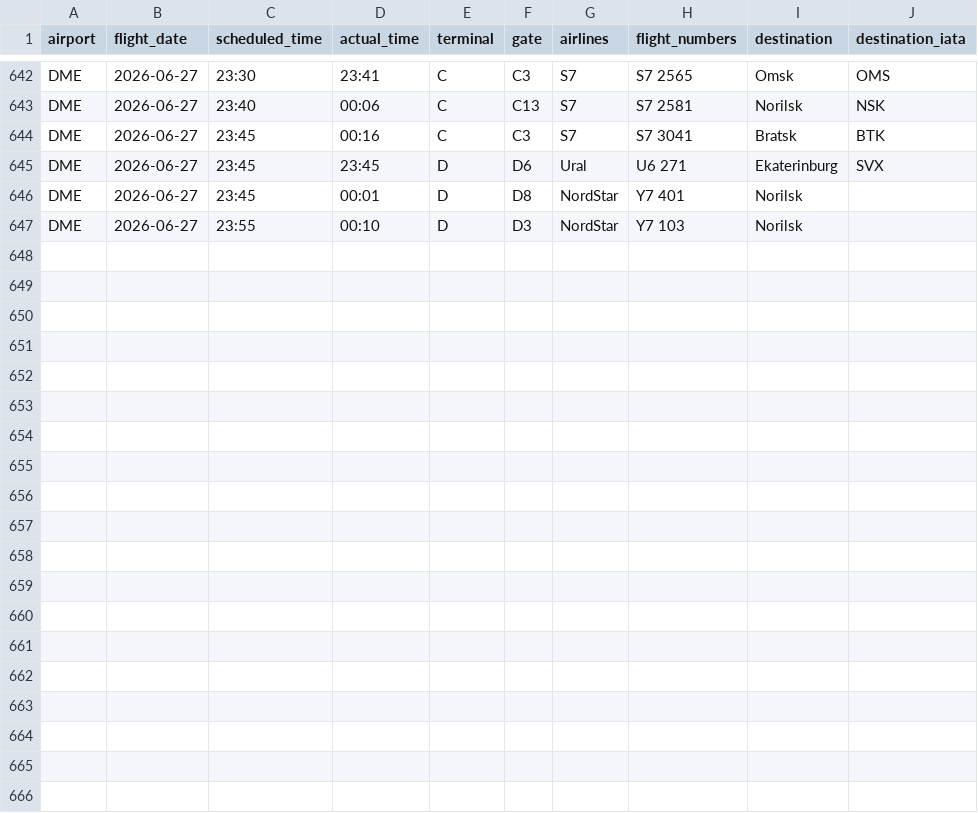
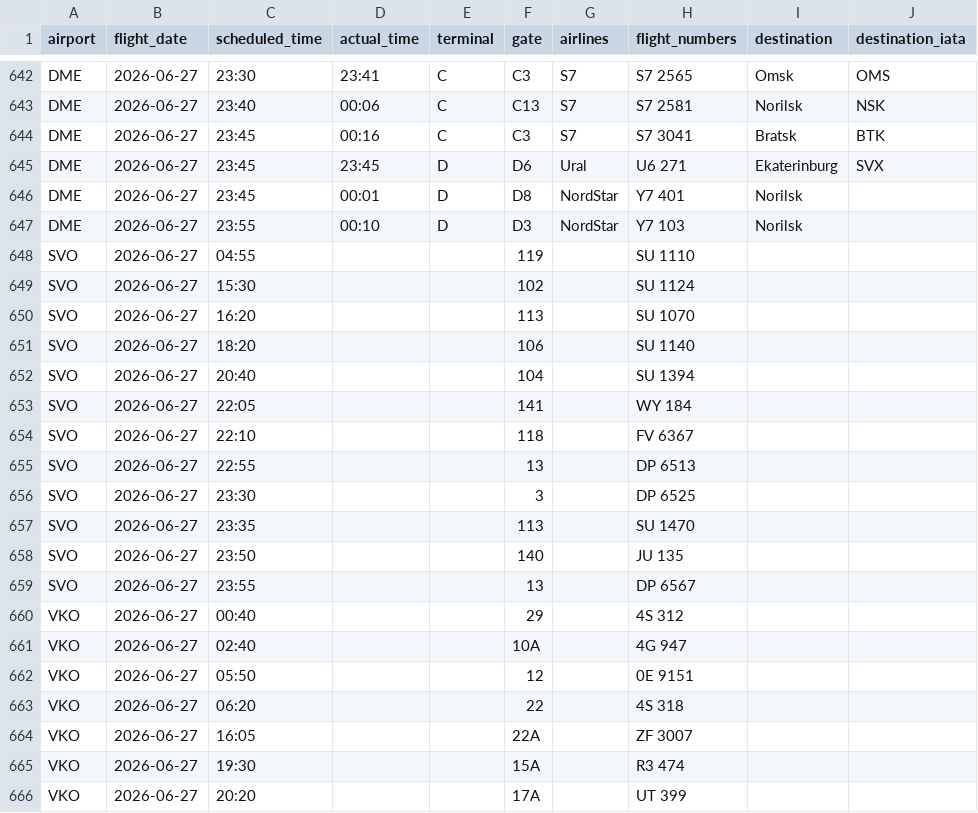
Before and after one commit to vitdmit/moscow-airports-botCLaude, a CSV file: data/daily/2026-06-27.csv, drawn as a sheet; only a part is shown, gaps mark what is left out; the diff covers the shown part only; the diff names each change by its address in the sheet, - before the commit and + after, or states it on an @@ line.

```diff
--- a/data/daily/2026-06-27.csv
+++ b/data/daily/2026-06-27.csv
+row 648: SVO | 2026-06-27 | 04:55 |  |  | 119 |  | SU 1110
+row 649: SVO | 2026-06-27 | 15:30 |  |  | 102 |  | SU 1124
+row 650: SVO | 2026-06-27 | 16:20 |  |  | 113 |  | SU 1070
+row 651: SVO | 2026-06-27 | 18:20 |  |  | 106 |  | SU 1140
+row 652: SVO | 2026-06-27 | 20:40 |  |  | 104 |  | SU 1394
+row 653: SVO | 2026-06-27 | 22:05 |  |  | 141 |  | WY 184
+row 654: SVO | 2026-06-27 | 22:10 |  |  | 118 |  | FV 6367
+row 655: SVO | 2026-06-27 | 22:55 |  |  | 13 |  | DP 6513
+row 656: SVO | 2026-06-27 | 23:30 |  |  | 3 |  | DP 6525
+row 657: SVO | 2026-06-27 | 23:35 |  |  | 113 |  | SU 1470
+row 658: SVO | 2026-06-27 | 23:50 |  |  | 140 |  | JU 135
+row 659: SVO | 2026-06-27 | 23:55 |  |  | 13 |  | DP 6567
+row 660: VKO | 2026-06-27 | 00:40 |  |  | 29 |  | 4S 312
+row 661: VKO | 2026-06-27 | 02:40 |  |  | 10A |  | 4G 947
+row 662: VKO | 2026-06-27 | 05:50 |  |  | 12 |  | 0E 9151
+row 663: VKO | 2026-06-27 | 06:20 |  |  | 22 |  | 4S 318
+row 664: VKO | 2026-06-27 | 16:05 |  |  | 22A |  | ZF 3007
+row 665: VKO | 2026-06-27 | 19:30 |  |  | 15A |  | R3 474
+row 666: VKO | 2026-06-27 | 20:20 |  |  | 17A |  | UT 399
```
Also changed, not shown: 19 added rows elsewhere in this file, data/daily/2026-06-06.csv, data/daily/2026-06-09.csv, 23 other files.
